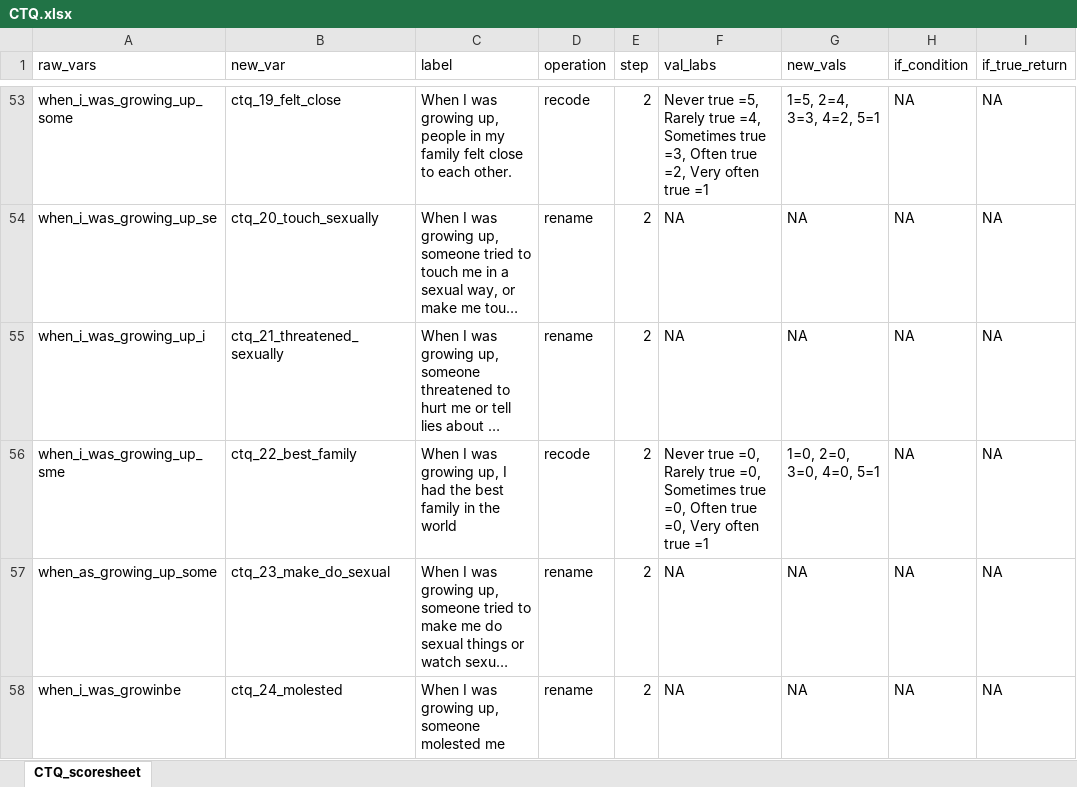
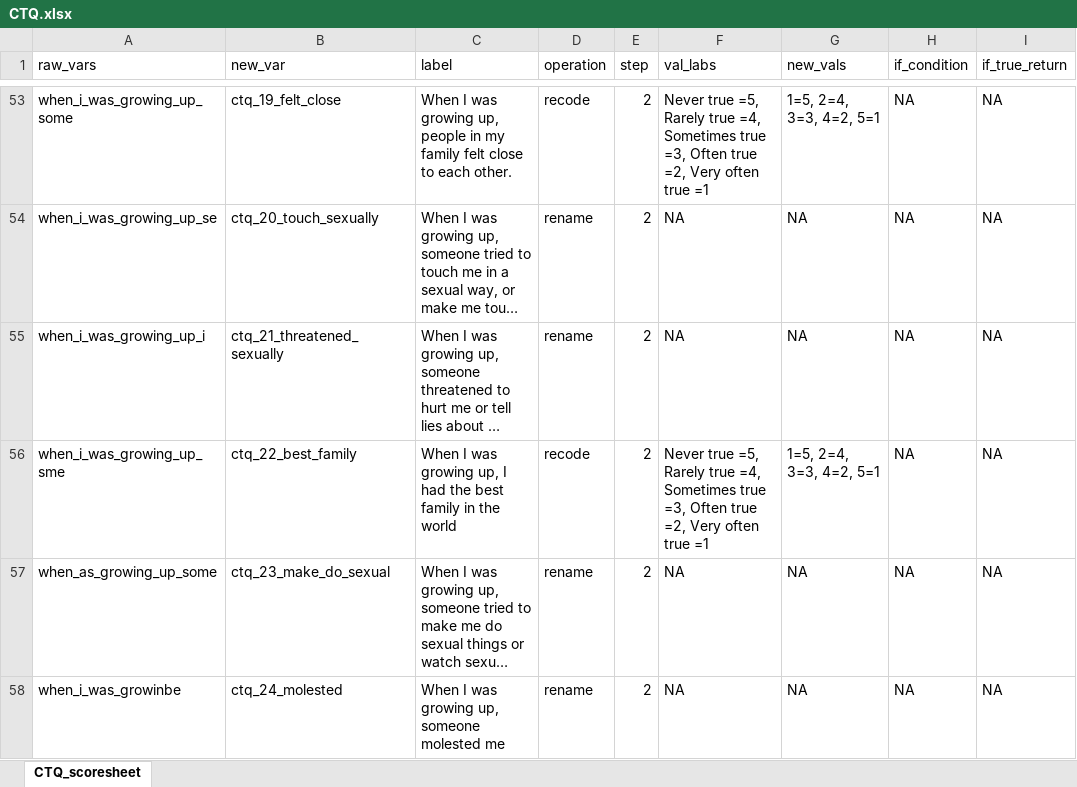
Before and after one commit to embark-lab/BAM-data-cleaning, an Excel workbook: scoresheets_clean/CTQ.xlsx, sheet CTQ_scoresheet, drawn as a sheet; only a part is shown, gaps mark what is left out; long unchanged cells end in …; values as stored, in another font and other column widths than the file's, no borders; the diff covers the shown part only; the diff names each change by its address in the sheet, - before the commit and + after, or states it on an @@ line.

```diff
--- a/scoresheets_clean/CTQ.xlsx (sheet CTQ_scoresheet)
+++ b/scoresheets_clean/CTQ.xlsx (sheet CTQ_scoresheet)
-F56 (val_labs): Never true =0, Rarely true =0, Sometimes true =0, Often true =0, Very often…
+F56 (val_labs): Never true =5, Rarely true =4, Sometimes true =3, Often true =2, Very often…
-G56 (new_vals): 1=0, 2=0, 3=0, 4=0, 5=1
+G56 (new_vals): 1=5, 2=4, 3=3, 4=2, 5=1
```
Also changed, not shown: 15 edited cells elsewhere in this sheet, scoresheets_clean/IBSS.xlsx, scoresheets_clean/TMFS.xlsx, 8 other files.
